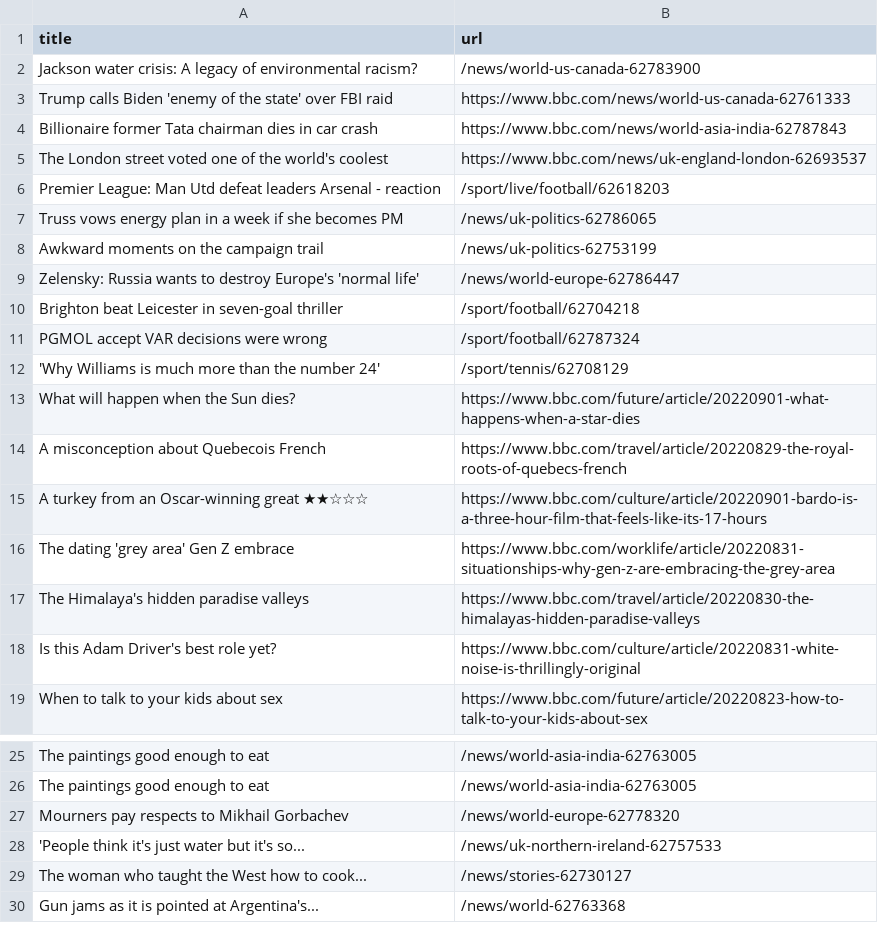
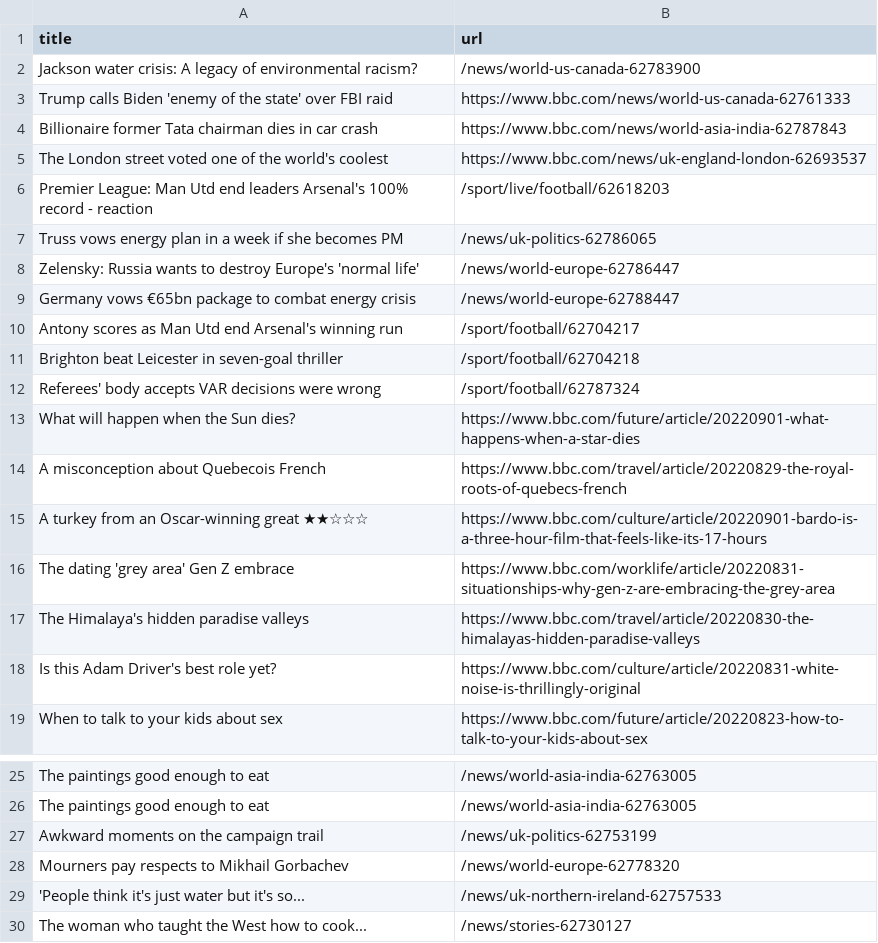
Before and after one commit to AyukaAK/automatic-scraper-bbc, a CSV file: bbc.csv, drawn as a sheet; only a part is shown, gaps mark what is left out; the shorter side is filled out with more unchanged rows.

```diff
--- a/bbc.csv
+++ b/bbc.csv
@@ -5,9 +5,9 @@ Billionaire former Tata chairman dies in car crash,https://www.bbc.com/news/worl
 The London street voted one of the world's coolest,https://www.bbc.com/news/uk-england-london-62693537
-Premier League: Man Utd defeat leaders Arsenal - reaction,/sport/live/football/62618203
+Premier League: Man Utd end leaders Arsenal's 100% record - reaction,/sport/live/football/62618203
 Truss vows energy plan in a week if she becomes PM,/news/uk-politics-62786065
-Awkward moments on the campaign trail,/news/uk-politics-62753199
 Zelensky: Russia wants to destroy Europe's 'normal life',/news/world-europe-62786447
+Germany vows €65bn package to combat energy crisis,/news/world-europe-62788447
+Antony scores as Man Utd end Arsenal's winning run,/sport/football/62704217
 Brighton beat Leicester in seven-goal thriller,/sport/football/62704218
-PGMOL accept VAR decisions were wrong,/sport/football/62787324
-'Why Williams is much more than the number 24',/sport/tennis/62708129
+Referees' body accepts VAR decisions were wrong,/sport/football/62787324
 What will happen when the Sun dies?,https://www.bbc.com/future/article/20220901-what-happens-when-a-star-dies
@@ -26,2 +26,3 @@ The paintings good enough to eat,/news/world-asia-india-62763005
 The paintings good enough to eat,/news/world-asia-india-62763005
+Awkward moments on the campaign trail,/news/uk-politics-62753199
 Mourners pay respects to Mikhail Gorbachev,/news/world-europe-62778320
```
